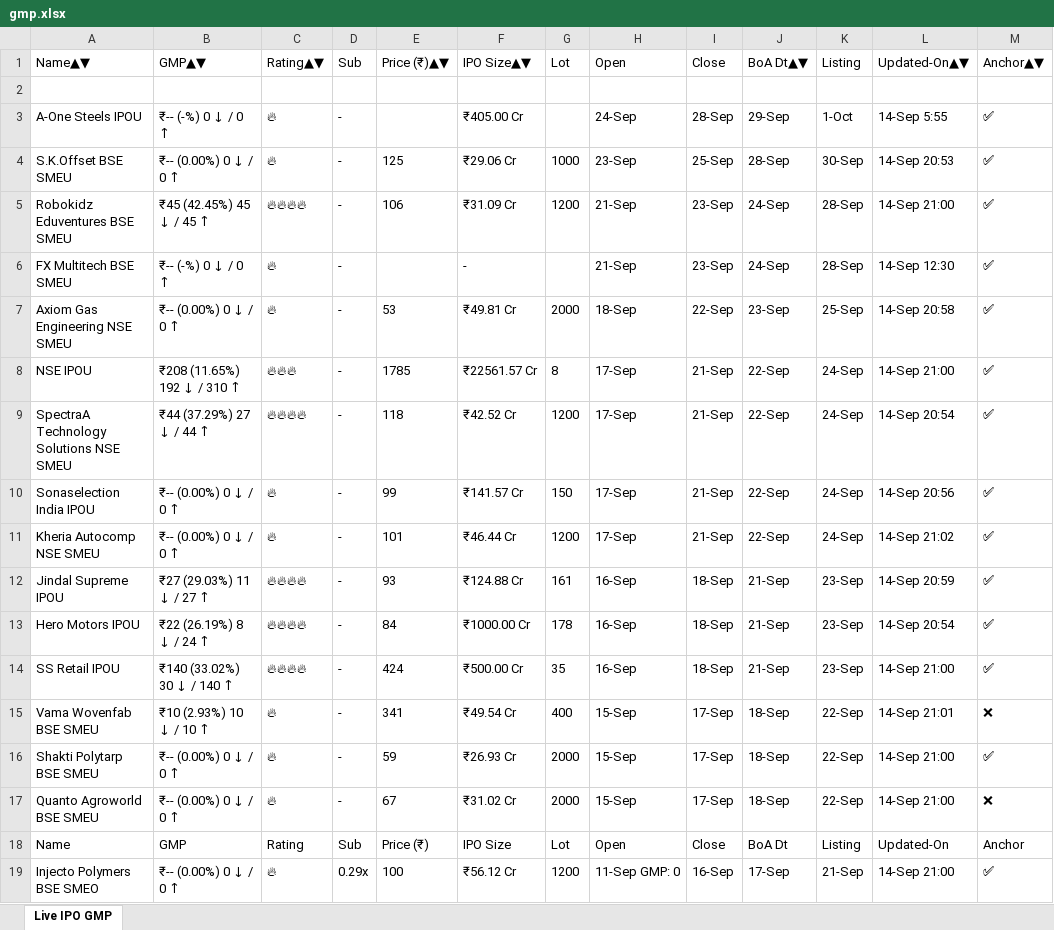
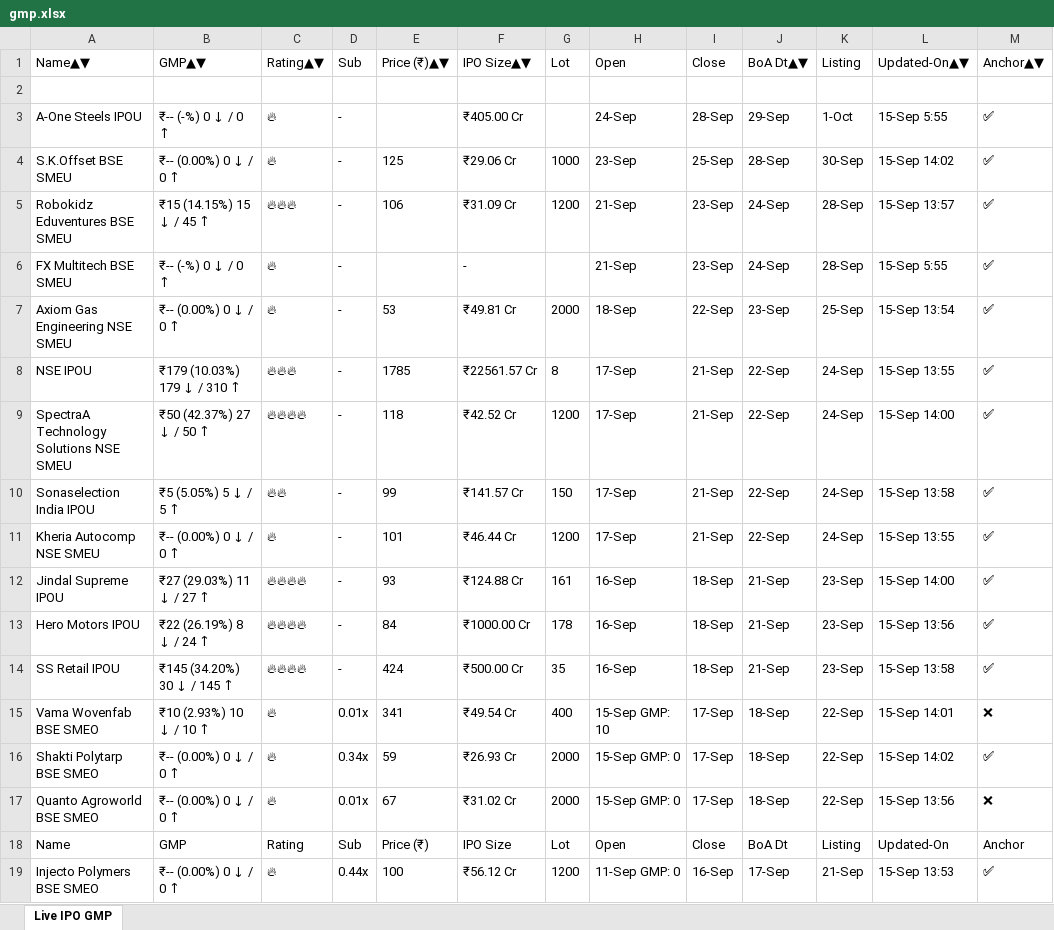
Before and after one commit to ayushpdkushwaha1/ipo-gmp-bot, an Excel workbook: files/gmp.xlsx, sheet Live IPO GMP, drawn as a sheet; only a part is shown; values as stored, in another font and other column widths than the file's, no borders; the diff covers the shown part only; the diff names each change by its address in the sheet, - before the commit and + after, or states it on an @@ line.

```diff
--- a/files/gmp.xlsx (sheet Live IPO GMP)
+++ b/files/gmp.xlsx (sheet Live IPO GMP)
-L3: 14-Sep 5:55
+L3: 15-Sep 5:55
-L4: 14-Sep 20:53
+L4: 15-Sep 14:02
-B5: ₹45 (42.45%) 45 ↓ / 45 ↑
+B5: ₹15 (14.15%) 15 ↓ / 45 ↑
-C5: 🔥🔥🔥🔥
+C5: 🔥🔥🔥
-L5: 14-Sep 21:00
+L5: 15-Sep 13:57
-L6: 14-Sep 12:30
+L6: 15-Sep 5:55
-L7: 14-Sep 20:58
+L7: 15-Sep 13:54
-B8: ₹208 (11.65%) 192 ↓ / 310 ↑
+B8: ₹179 (10.03%) 179 ↓ / 310 ↑
-L8: 14-Sep 21:00
+L8: 15-Sep 13:55
-B9: ₹44 (37.29%) 27 ↓ / 44 ↑
+B9: ₹50 (42.37%) 27 ↓ / 50 ↑
-L9: 14-Sep 20:54
+L9: 15-Sep 14:00
-B10: ₹-- (0.00%) 0 ↓ / 0 ↑
+B10: ₹5 (5.05%) 5 ↓ / 5 ↑
-C10: 🔥
+C10: 🔥🔥
-L10: 14-Sep 20:56
+L10: 15-Sep 13:58
-L11: 14-Sep 21:02
+L11: 15-Sep 13:55
-L12: 14-Sep 20:59
+L12: 15-Sep 14:00
-L13: 14-Sep 20:54
+L13: 15-Sep 13:56
-B14: ₹140 (33.02%) 30 ↓ / 140 ↑
+B14: ₹145 (34.20%) 30 ↓ / 145 ↑
-L14: 14-Sep 21:00
+L14: 15-Sep 13:58
-A15: Vama Wovenfab BSE SMEU
+A15: Vama Wovenfab BSE SMEO
-D15: -
+D15: 0.01x
-H15: 15-Sep
+H15: 15-Sep GMP: 10
-L15: 14-Sep 21:01
+L15: 15-Sep 14:01
-A16: Shakti Polytarp BSE SMEU
+A16: Shakti Polytarp BSE SMEO
-D16: -
+D16: 0.34x
-H16:H17: 15-Sep
+H16:H17: 15-Sep GMP: 0
-L16: 14-Sep 21:00
+L16: 15-Sep 14:02
-A17: Quanto Agroworld BSE SMEU
+A17: Quanto Agroworld BSE SMEO
-D17: -
+D17: 0.01x
-L17: 14-Sep 21:00
+L17: 15-Sep 13:56
-D19: 0.29x
+D19: 0.44x
-L19: 14-Sep 21:00
+L19: 15-Sep 13:53
```
Also changed, not shown: 3 added rows and 53 edited cells elsewhere in this sheet, files/Mainboard_IPOs.xlsx, files/SME_IPOs.xlsx, 2 other files.
